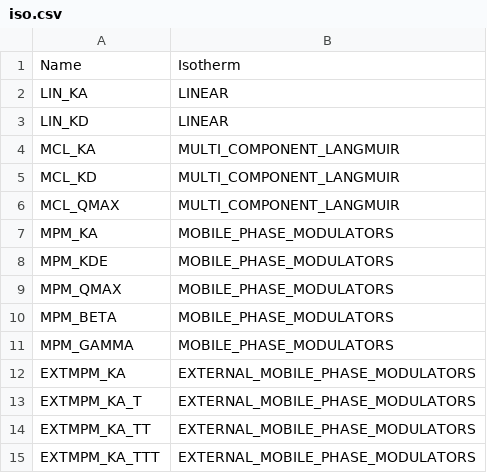
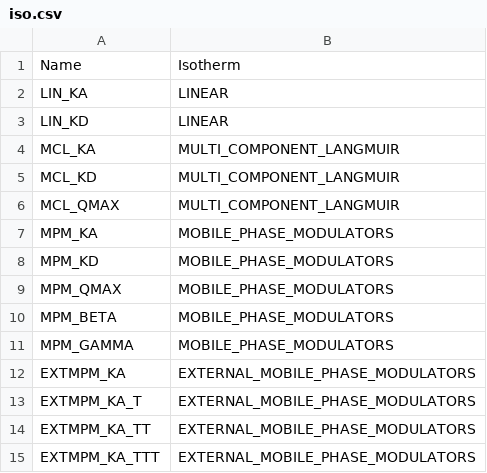
Before and after one commit to modsim/CADET-WEB, a CSV file: CadetWeb/iso.csv, drawn as a sheet; only a part is shown.

```diff
--- a/CadetWeb/iso.csv
+++ b/CadetWeb/iso.csv
@@ -7,3 +7,3 @@ MCL_QMAX,MULTI_COMPONENT_LANGMUIR
 MPM_KA,MOBILE_PHASE_MODULATORS
-MPM_KDE,MOBILE_PHASE_MODULATORS
+MPM_KD,MOBILE_PHASE_MODULATORS
 MPM_QMAX,MOBILE_PHASE_MODULATORS
```
Also changed, not shown: CadetWeb/parms.csv, 1 other file.
